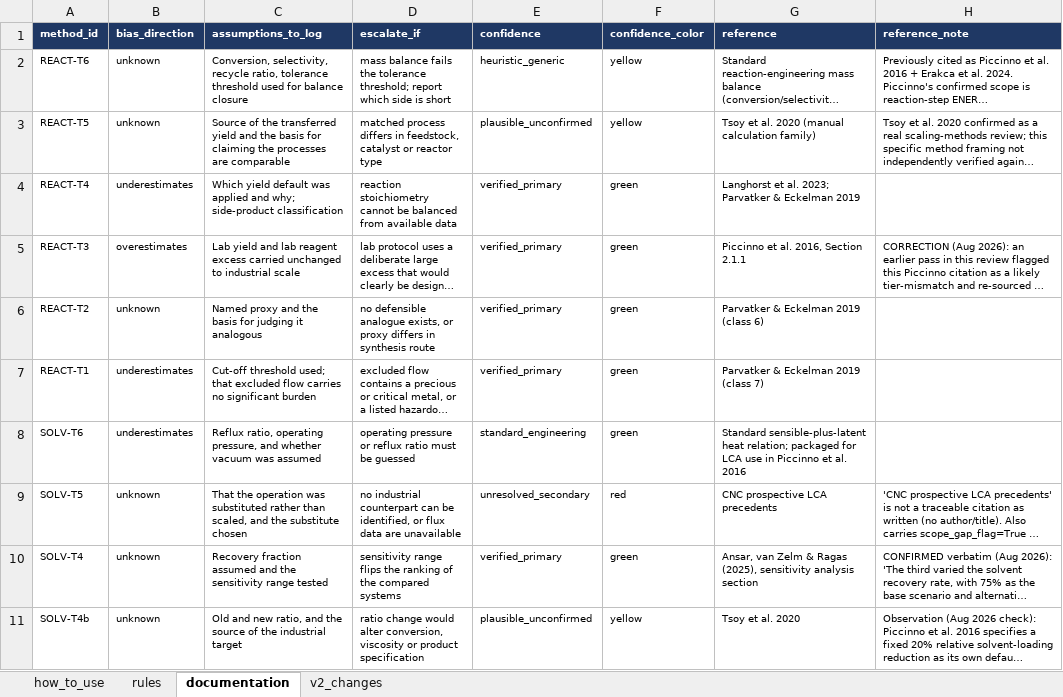
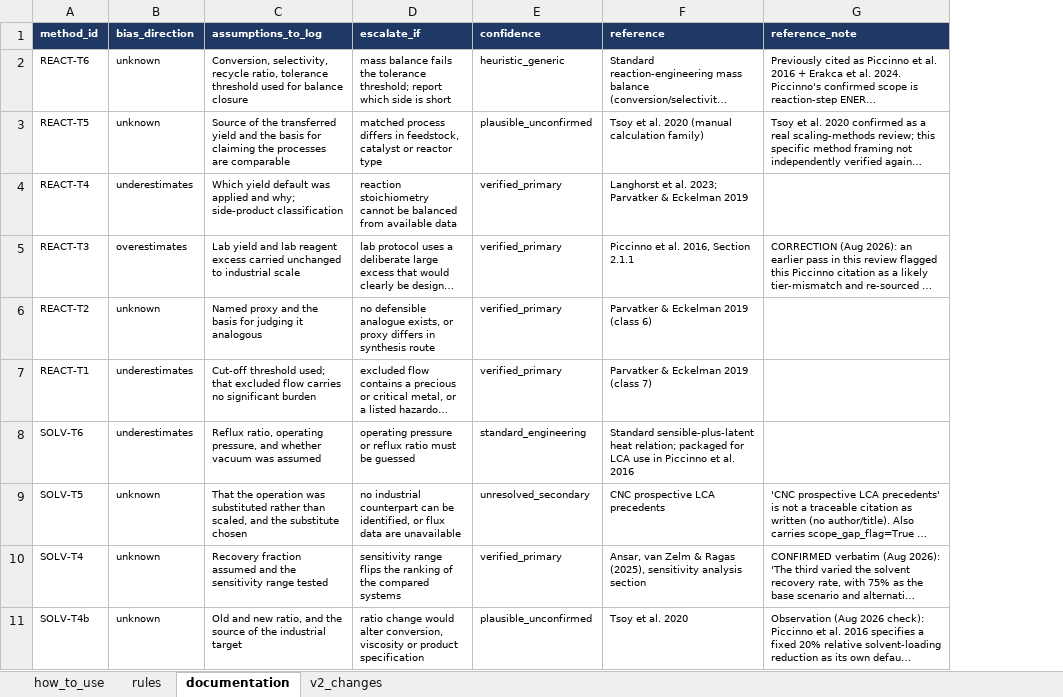
Before and after one commit to janecww/exante-agents, an Excel workbook: src/skills/scaleup_decision_framework.xlsx, sheet documentation, drawn as a sheet; only a part is shown; long unchanged cells end in …; values as stored, in another font and other column widths than the file's, no borders; the diff names each change by its address in the sheet, - before the commit and + after, or states it on an @@ line.

Commit message:
Framework v2 draft: drop confidence_color, clarify produces

```diff
--- a/src/skills/scaleup_decision_framework.xlsx (sheet documentation)
+++ b/src/skills/scaleup_decision_framework.xlsx (sheet documentation)
-column F (confidence_color), rows 2-11: yellow | yellow | green | green | green | green | green | red | green | yellow
```
Also changed, not shown: sheet rules, sheet how_to_use.
